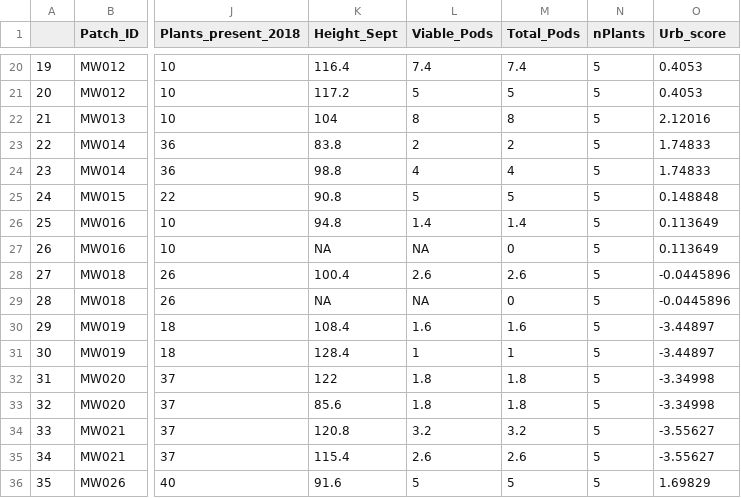
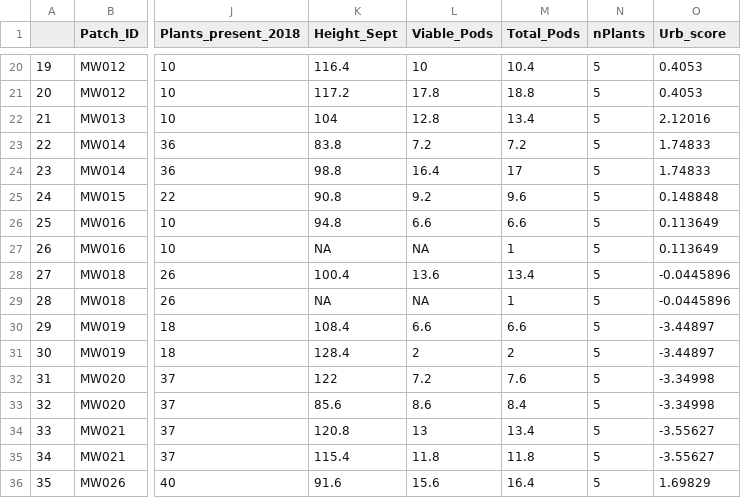
Before and after one commit to sbreitbart/observ_study_phenotype, a CSV file: clean_data/AvgVars_notNA_Poll_18_19.csv, drawn as a sheet; only a part is shown, gaps mark what is left out; the diff covers the shown part only; the diff names each change by its address in the sheet, - before the commit and + after, or states it on an @@ line.

```diff
--- a/clean_data/AvgVars_notNA_Poll_18_19.csv
+++ b/clean_data/AvgVars_notNA_Poll_18_19.csv
-L20 (Viable_Pods): 7.4
+L20 (Viable_Pods): 10
-M20 (Total_Pods): 7.4
+M20 (Total_Pods): 10.4
-L21 (Viable_Pods): 5
+L21 (Viable_Pods): 17.8
-M21 (Total_Pods): 5
+M21 (Total_Pods): 18.8
-L22 (Viable_Pods): 8
+L22 (Viable_Pods): 12.8
-M22 (Total_Pods): 8
+M22 (Total_Pods): 13.4
-L23 (Viable_Pods): 2
+L23 (Viable_Pods): 7.2
-M23 (Total_Pods): 2
+M23 (Total_Pods): 7.2
-L24 (Viable_Pods): 4
+L24 (Viable_Pods): 16.4
-M24 (Total_Pods): 4
+M24 (Total_Pods): 17
-L25 (Viable_Pods): 5
+L25 (Viable_Pods): 9.2
-M25 (Total_Pods): 5
+M25 (Total_Pods): 9.6
-L26 (Viable_Pods): 1.4
+L26 (Viable_Pods): 6.6
-M26 (Total_Pods): 1.4
+M26 (Total_Pods): 6.6
-M27 (Total_Pods): 0
+M27 (Total_Pods): 1
-L28 (Viable_Pods): 2.6
+L28 (Viable_Pods): 13.6
-M28 (Total_Pods): 2.6
+M28 (Total_Pods): 13.4
-M29 (Total_Pods): 0
+M29 (Total_Pods): 1
-L30 (Viable_Pods): 1.6
+L30 (Viable_Pods): 6.6
-M30 (Total_Pods): 1.6
+M30 (Total_Pods): 6.6
-L31 (Viable_Pods): 1
+L31 (Viable_Pods): 2
-M31 (Total_Pods): 1
+M31 (Total_Pods): 2
-L32 (Viable_Pods): 1.8
+L32 (Viable_Pods): 7.2
-M32 (Total_Pods): 1.8
+M32 (Total_Pods): 7.6
-L33 (Viable_Pods): 1.8
+L33 (Viable_Pods): 8.6
-M33 (Total_Pods): 1.8
+M33 (Total_Pods): 8.4
-L34 (Viable_Pods): 3.2
+L34 (Viable_Pods): 13
-M34 (Total_Pods): 3.2
+M34 (Total_Pods): 13.4
-L35 (Viable_Pods): 2.6
+L35 (Viable_Pods): 11.8
-M35 (Total_Pods): 2.6
+M35 (Total_Pods): 11.8
-L36 (Viable_Pods): 5
+L36 (Viable_Pods): 15.6
-M36 (Total_Pods): 5
+M36 (Total_Pods): 16.4
```
Also changed, not shown: 120 edited cells elsewhere in this file, clean_data/fertile_pops_all.csv, 5 other files.
